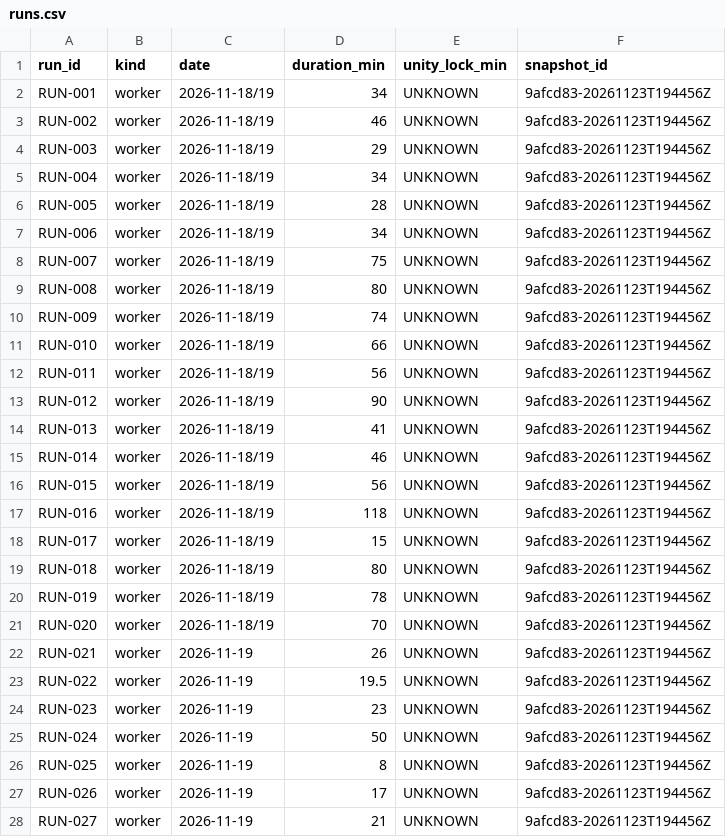
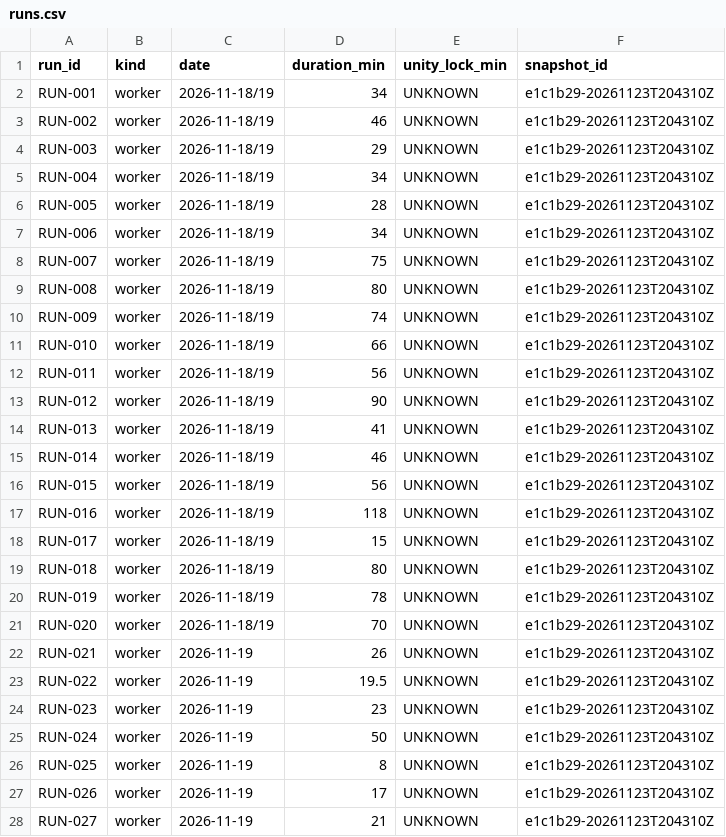
Before and after one commit to ksatriadipo/idle-space-courier-dashboard, a CSV file: data/runs.csv, drawn as a sheet; only a part is shown; the diff covers the shown part only.

```diff
--- a/data/runs.csv
+++ b/data/runs.csv
@@ -1,28 +1,28 @@
 run_id,kind,date,duration_min,unity_lock_min,snapshot_id
-RUN-001,worker,2026-11-18/19,34,UNKNOWN,9afcd83-20261123T194456Z
-RUN-002,worker,2026-11-18/19,46,UNKNOWN,9afcd83-20261123T194456Z
-RUN-003,worker,2026-11-18/19,29,UNKNOWN,9afcd83-20261123T194456Z
-RUN-004,worker,2026-11-18/19,34,UNKNOWN,9afcd83-20261123T194456Z
-RUN-005,worker,2026-11-18/19,28,UNKNOWN,9afcd83-20261123T194456Z
-RUN-006,worker,2026-11-18/19,34,UNKNOWN,9afcd83-20261123T194456Z
-RUN-007,worker,2026-11-18/19,75,UNKNOWN,9afcd83-20261123T194456Z
-RUN-008,worker,2026-11-18/19,80,UNKNOWN,9afcd83-20261123T194456Z
-RUN-009,worker,2026-11-18/19,74,UNKNOWN,9afcd83-20261123T194456Z
-RUN-010,worker,2026-11-18/19,66,UNKNOWN,9afcd83-20261123T194456Z
-RUN-011,worker,2026-11-18/19,56,UNKNOWN,9afcd83-20261123T194456Z
-RUN-012,worker,2026-11-18/19,90,UNKNOWN,9afcd83-20261123T194456Z
-RUN-013,worker,2026-11-18/19,41,UNKNOWN,9afcd83-20261123T194456Z
-RUN-014,worker,2026-11-18/19,46,UNKNOWN,9afcd83-20261123T194456Z
-RUN-015,worker,2026-11-18/19,56,UNKNOWN,9afcd83-20261123T194456Z
-RUN-016,worker,2026-11-18/19,118,UNKNOWN,9afcd83-20261123T194456Z
-RUN-017,worker,2026-11-18/19,15,UNKNOWN,9afcd83-20261123T194456Z
-RUN-018,worker,2026-11-18/19,80,UNKNOWN,9afcd83-20261123T194456Z
-RUN-019,worker,2026-11-18/19,78,UNKNOWN,9afcd83-20261123T194456Z
-RUN-020,worker,2026-11-18/19,70,UNKNOWN,9afcd83-20261123T194456Z
-RUN-021,worker,2026-11-19,26,UNKNOWN,9afcd83-20261123T194456Z
-RUN-022,worker,2026-11-19,19.5,UNKNOWN,9afcd83-20261123T194456Z
-RUN-023,worker,2026-11-19,23,UNKNOWN,9afcd83-20261123T194456Z
-RUN-024,worker,2026-11-19,50,UNKNOWN,9afcd83-20261123T194456Z
-RUN-025,worker,2026-11-19,8,UNKNOWN,9afcd83-20261123T194456Z
-RUN-026,worker,2026-11-19,17,UNKNOWN,9afcd83-20261123T194456Z
-RUN-027,worker,2026-11-19,21,UNKNOWN,9afcd83-20261123T194456Z
+RUN-001,worker,2026-11-18/19,34,UNKNOWN,e1c1b29-20261123T204310Z
+RUN-002,worker,2026-11-18/19,46,UNKNOWN,e1c1b29-20261123T204310Z
+RUN-003,worker,2026-11-18/19,29,UNKNOWN,e1c1b29-20261123T204310Z
+RUN-004,worker,2026-11-18/19,34,UNKNOWN,e1c1b29-20261123T204310Z
+RUN-005,worker,2026-11-18/19,28,UNKNOWN,e1c1b29-20261123T204310Z
+RUN-006,worker,2026-11-18/19,34,UNKNOWN,e1c1b29-20261123T204310Z
+RUN-007,worker,2026-11-18/19,75,UNKNOWN,e1c1b29-20261123T204310Z
+RUN-008,worker,2026-11-18/19,80,UNKNOWN,e1c1b29-20261123T204310Z
+RUN-009,worker,2026-11-18/19,74,UNKNOWN,e1c1b29-20261123T204310Z
+RUN-010,worker,2026-11-18/19,66,UNKNOWN,e1c1b29-20261123T204310Z
+RUN-011,worker,2026-11-18/19,56,UNKNOWN,e1c1b29-20261123T204310Z
+RUN-012,worker,2026-11-18/19,90,UNKNOWN,e1c1b29-20261123T204310Z
+RUN-013,worker,2026-11-18/19,41,UNKNOWN,e1c1b29-20261123T204310Z
+RUN-014,worker,2026-11-18/19,46,UNKNOWN,e1c1b29-20261123T204310Z
+RUN-015,worker,2026-11-18/19,56,UNKNOWN,e1c1b29-20261123T204310Z
+RUN-016,worker,2026-11-18/19,118,UNKNOWN,e1c1b29-20261123T204310Z
+RUN-017,worker,2026-11-18/19,15,UNKNOWN,e1c1b29-20261123T204310Z
+RUN-018,worker,2026-11-18/19,80,UNKNOWN,e1c1b29-20261123T204310Z
+RUN-019,worker,2026-11-18/19,78,UNKNOWN,e1c1b29-20261123T204310Z
+RUN-020,worker,2026-11-18/19,70,UNKNOWN,e1c1b29-20261123T204310Z
+RUN-021,worker,2026-11-19,26,UNKNOWN,e1c1b29-20261123T204310Z
+RUN-022,worker,2026-11-19,19.5,UNKNOWN,e1c1b29-20261123T204310Z
+RUN-023,worker,2026-11-19,23,UNKNOWN,e1c1b29-20261123T204310Z
+RUN-024,worker,2026-11-19,50,UNKNOWN,e1c1b29-20261123T204310Z
+RUN-025,worker,2026-11-19,8,UNKNOWN,e1c1b29-20261123T204310Z
+RUN-026,worker,2026-11-19,17,UNKNOWN,e1c1b29-20261123T204310Z
+RUN-027,worker,2026-11-19,21,UNKNOWN,e1c1b29-20261123T204310Z
```
Also changed, not shown: 143 edited cells elsewhere in this file, data/decisions.csv, data/schedule.csv, 5 other files.
